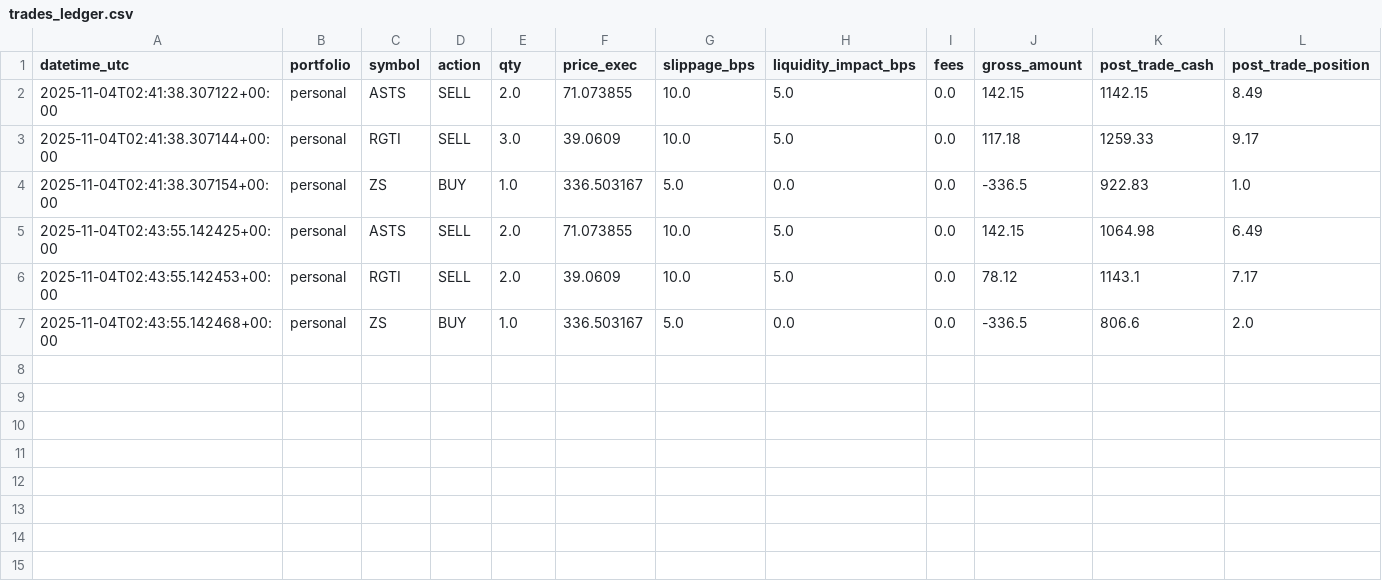
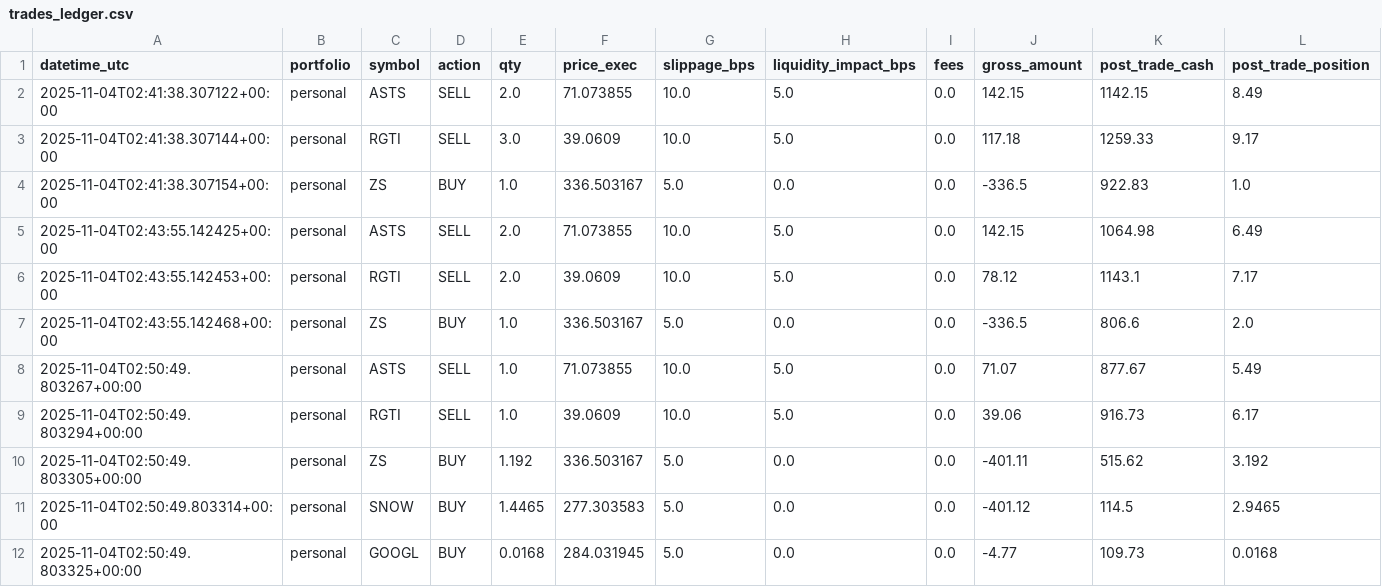
Before and after one commit to maximezac/alpacawireup, a CSV file: data/trades_ledger.csv, drawn as a sheet; only a part is shown; rows hold the shown columns only; the diff names each change by its address in the sheet, - before the commit and + after, or states it on an @@ line.

```diff
--- a/data/trades_ledger.csv
+++ b/data/trades_ledger.csv
+row 8: 2025-11-04T02:50:49.803267+00:00 | personal | ASTS | SELL | 1.0 | 71.073855 | 10.0 | 5.0 | 0.0 | 71.07 | 877.67 | 5.49
+row 9: 2025-11-04T02:50:49.803294+00:00 | personal | RGTI | SELL | 1.0 | 39.0609 | 10.0 | 5.0 | 0.0 | 39.06 | 916.73 | 6.17
+row 10: 2025-11-04T02:50:49.803305+00:00 | personal | ZS | BUY | 1.192 | 336.503167 | 5.0 | 0.0 | 0.0 | -401.11 | 515.62 | 3.192
+row 11: 2025-11-04T02:50:49.803314+00:00 | personal | SNOW | BUY | 1.4465 | 277.303583 | 5.0 | 0.0 | 0.0 | -401.12 | 114.5 | 2.9465
+row 12: 2025-11-04T02:50:49.803325+00:00 | personal | GOOGL | BUY | 0.0168 | 284.031945 | 5.0 | 0.0 | 0.0 | -4.77 | 109.73 | 0.0168
```
Also changed, not shown: data/portfolio_paper_history.csv, data/portfolio_personal.csv, 10 other files.
